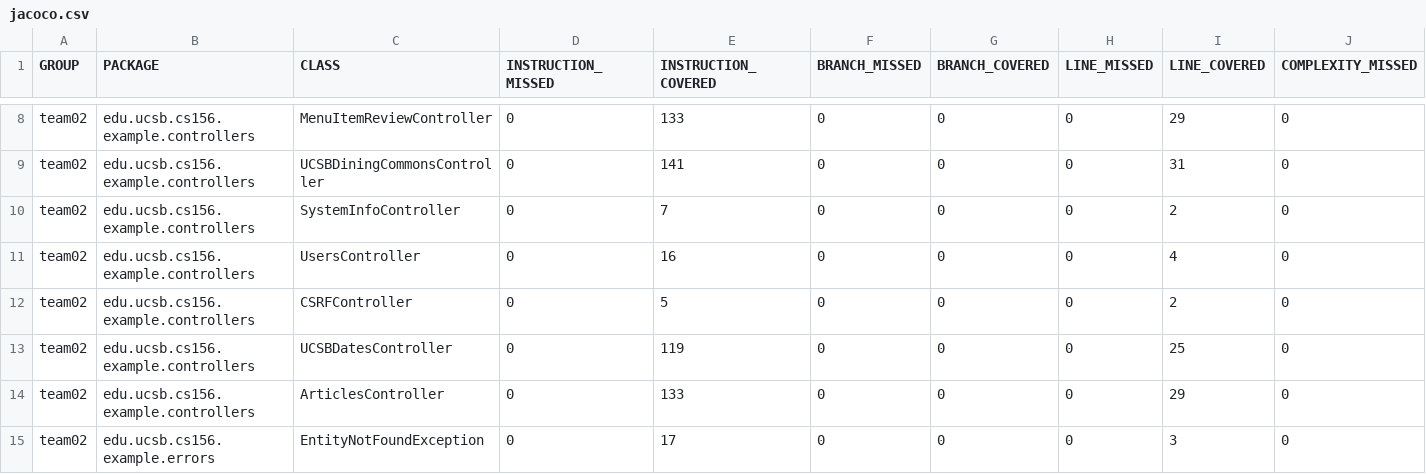
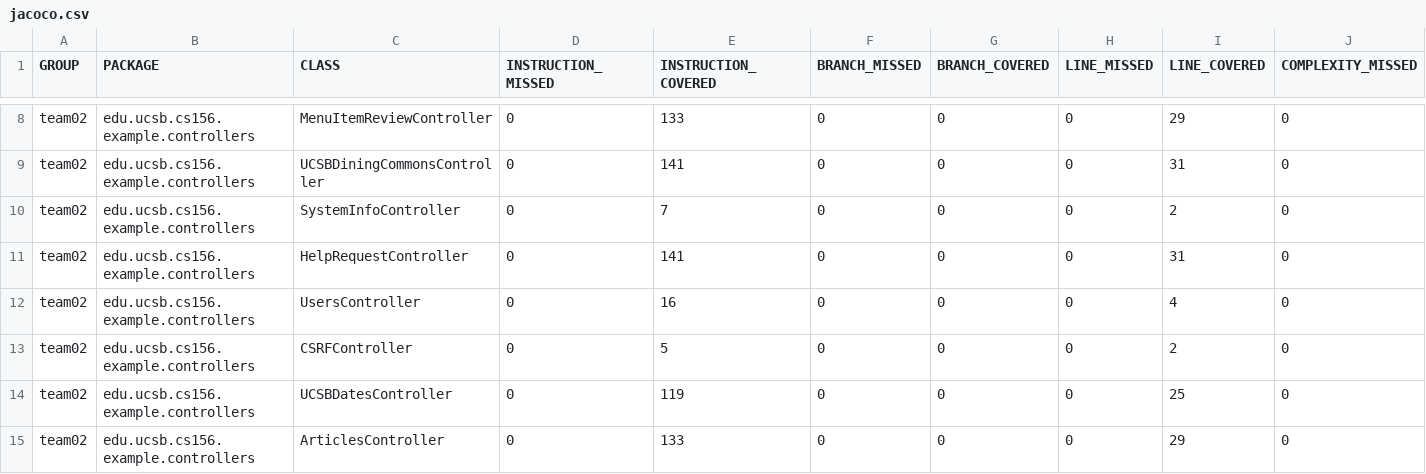
Before and after one commit to ucsb-cs156-w24/team02-w24-5pm-2, a CSV file: jacoco/jacoco.csv, drawn as a sheet; only a part is shown, gaps mark what is left out; the shorter side is filled out with more unchanged rows; rows hold the shown columns only; the diff names each change by its address in the sheet, - before the commit and + after, or states it on an @@ line.

Commit message:
Deploying to gh-pages from @ ucsb-cs156-w24/team02-w24-5pm-2@c68fa99ea1dfc321d6dc8b7248926bb3c20d75bc 🚀

```diff
--- a/jacoco/jacoco.csv
+++ b/jacoco/jacoco.csv
+row 11: team02 | edu.ucsb.cs156.example.controllers | HelpRequestController | 0 | 141 | 0 | 0 | 0 | 31 | 0
```
Also changed, not shown: 7 other files.
